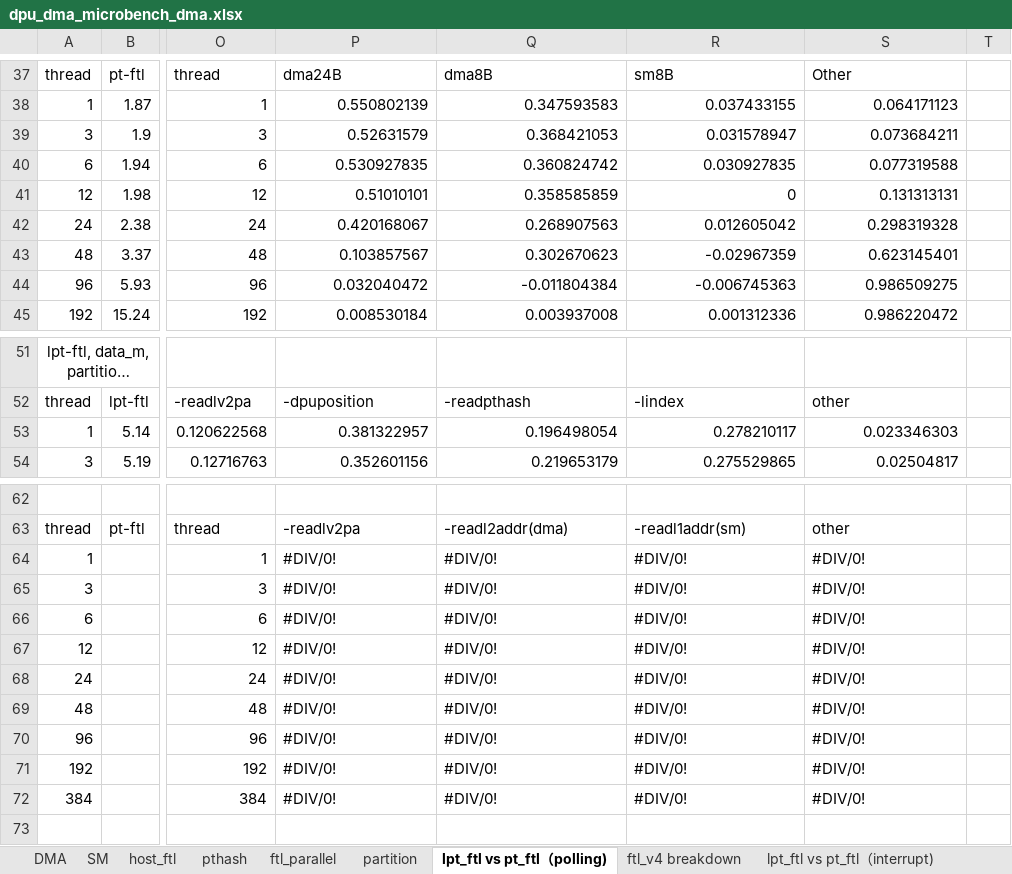
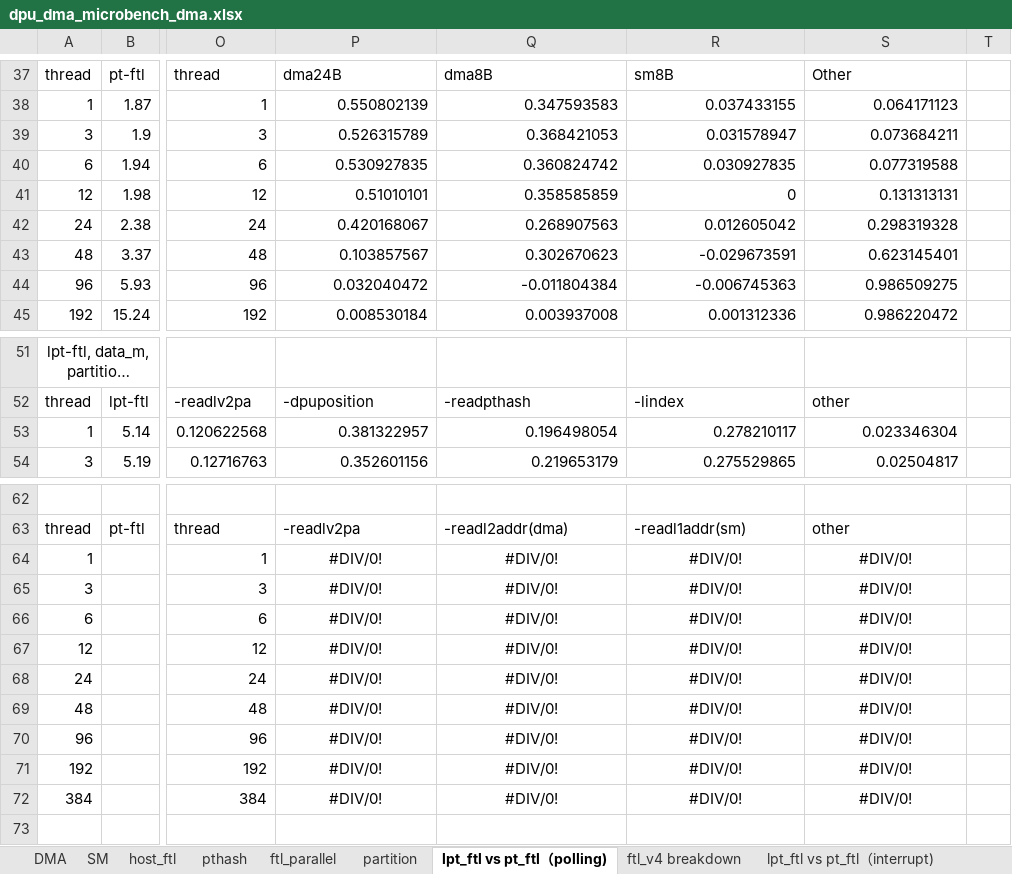
Before and after one commit to quieoo/temporary-file-station, an Excel workbook: dpu_dma_microbench_dma.xlsx, sheet lpt_ftl vs pt_ftl（polling), drawn as a sheet; only a part is shown, gaps mark what is left out; long unchanged cells end in …; values as stored, in another font and other column widths than the file's, no borders; charts and pictures not drawn; the diff names each change by its address in the sheet, - before the commit and + after, or states it on an @@ line.

```diff
--- a/dpu_dma_microbench_dma.xlsx (sheet lpt_ftl vs pt_ftl（polling))
+++ b/dpu_dma_microbench_dma.xlsx (sheet lpt_ftl vs pt_ftl（polling))
-P39: 0.52631579
+P39: 0.526315789
-R43: -0.02967359
+R43: -0.029673591
-S53: 0.023346303
+S53: 0.023346304
-P64:S72 alignment: left
+P64:S72 alignment: center
```
Also changed, not shown: sheet nofa, sheet pthash, sheet LIDX breakdown, sheet DMA, sheet lpt_ftl vs pt_ftl（interrupt), sheet SM, formulas that keep their value, charts or pictures.
